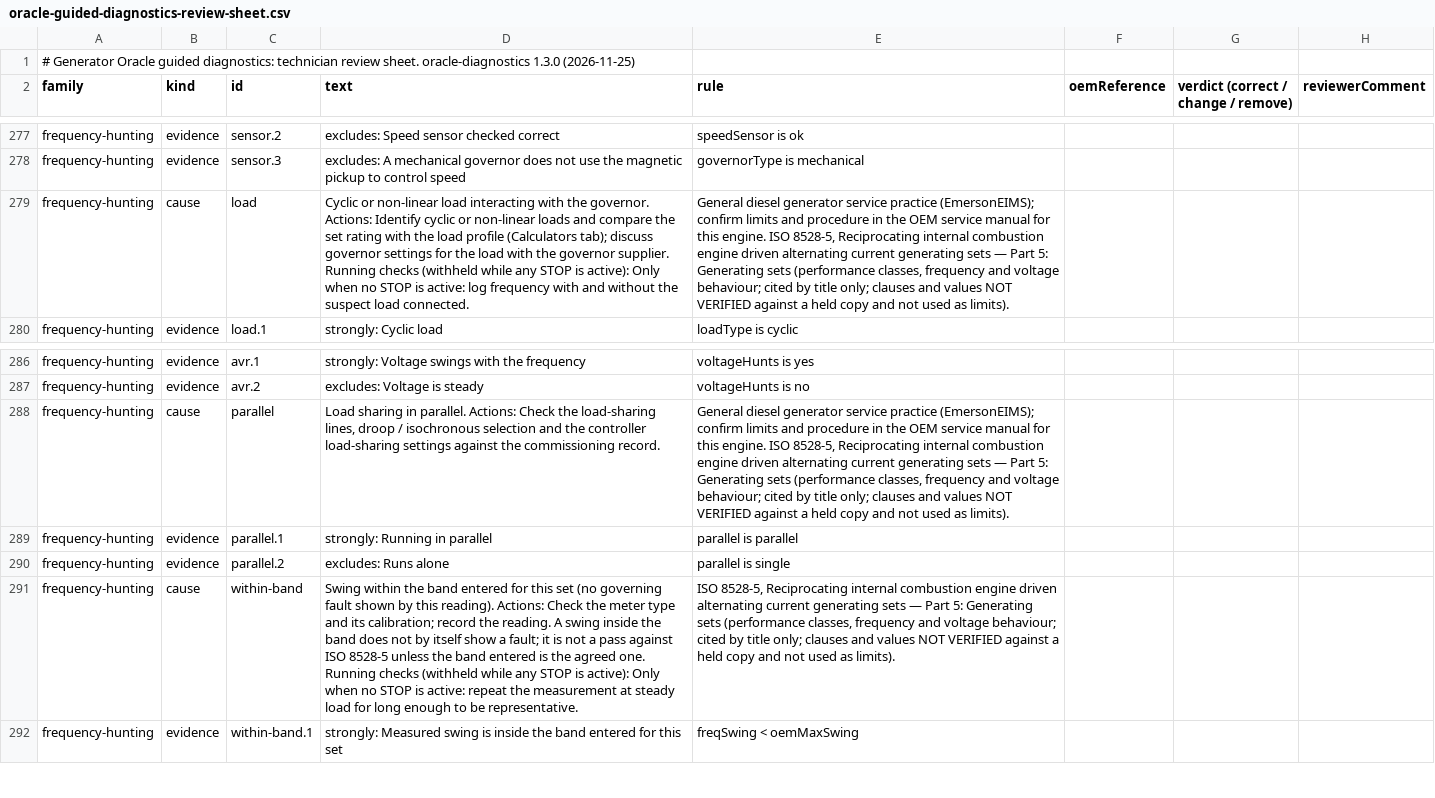
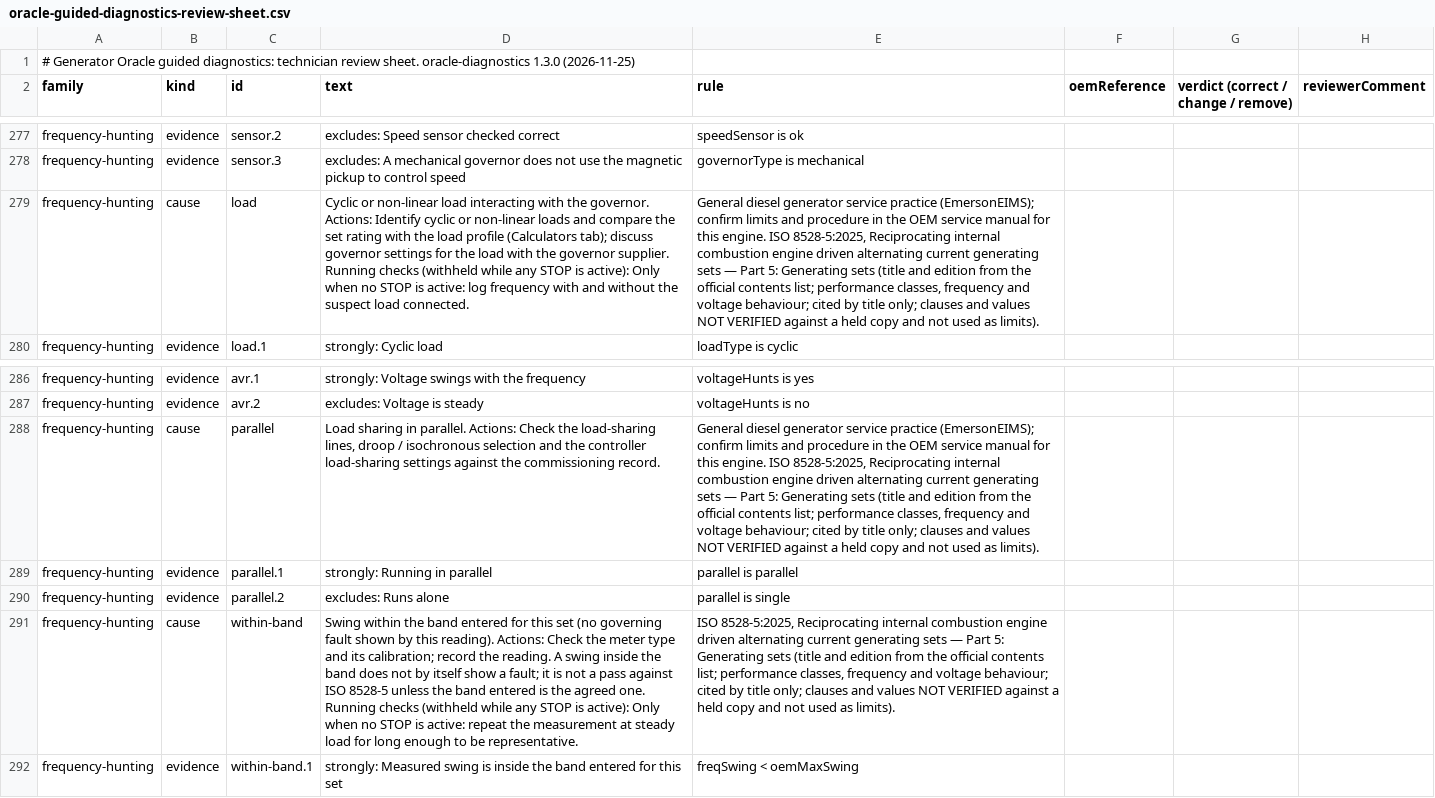
Before and after one commit to Maina977/Maina977-emersoneims-nextjs, a CSV file: docs/engineering-apps/oracle-guided-diagnostics-review-sheet.csv, drawn as a sheet; only a part is shown, gaps mark what is left out; the diff names each change by its address in the sheet, - before the commit and + after, or states it on an @@ line.

```diff
--- a/docs/engineering-apps/oracle-guided-diagnostics-review-sheet.csv
+++ b/docs/engineering-apps/oracle-guided-diagnostics-review-sheet.csv
-E279 (rule): …engine. ISO 8528-5, Reciprocating internal combustion engine driven alternating current generating sets — Part 5: Generating sets (performance classes, frequency…
+E279 (rule): …engine. ISO 8528-5:2025, Reciprocating internal combustion engine driven alternating current generating sets — Part 5: Generating sets (title and edition from the official contents list; performance classes, frequency…
-E288 (rule): …engine. ISO 8528-5, Reciprocating internal combustion engine driven alternating current generating sets — Part 5: Generating sets (performance classes, frequency…
+E288 (rule): …engine. ISO 8528-5:2025, Reciprocating internal combustion engine driven alternating current generating sets — Part 5: Generating sets (title and edition from the official contents list; performance classes, frequency…
-E291 (rule): ISO 8528-5, Reciprocating internal combustion engine driven alternating current generating sets — Part 5: Generating sets (performance classes, frequency…
+E291 (rule): ISO 8528-5:2025, Reciprocating internal combustion engine driven alternating current generating sets — Part 5: Generating sets (title and edition from the official contents list; performance classes, frequency…
```
Also changed, not shown: 32 other files.
